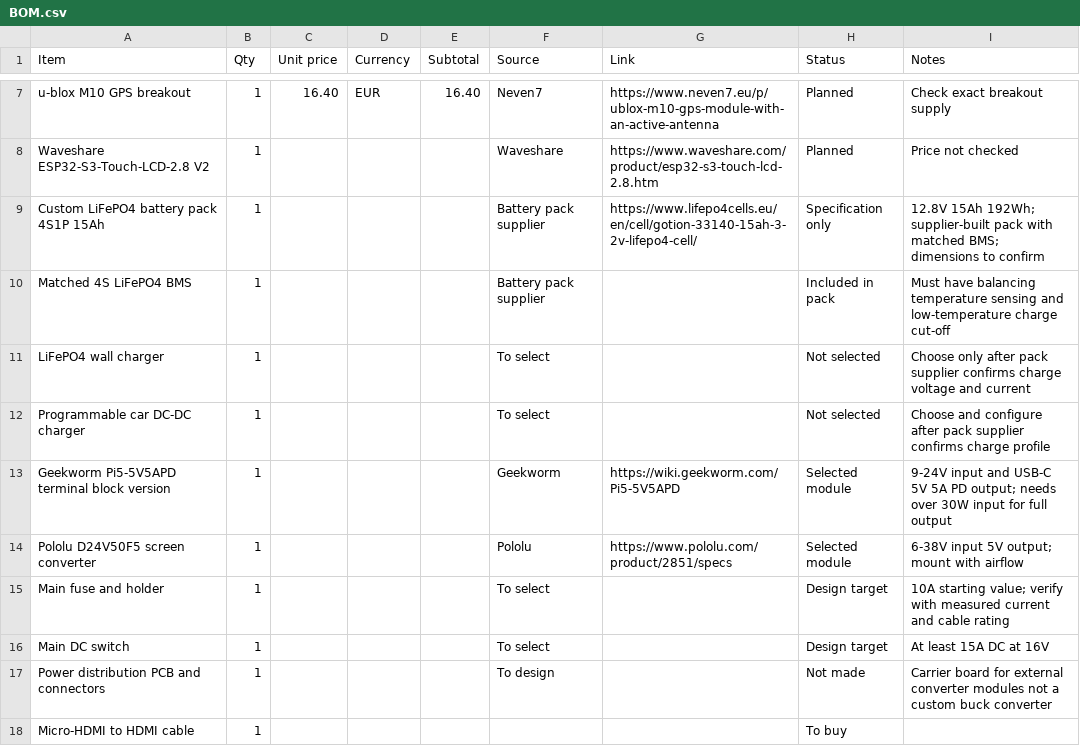
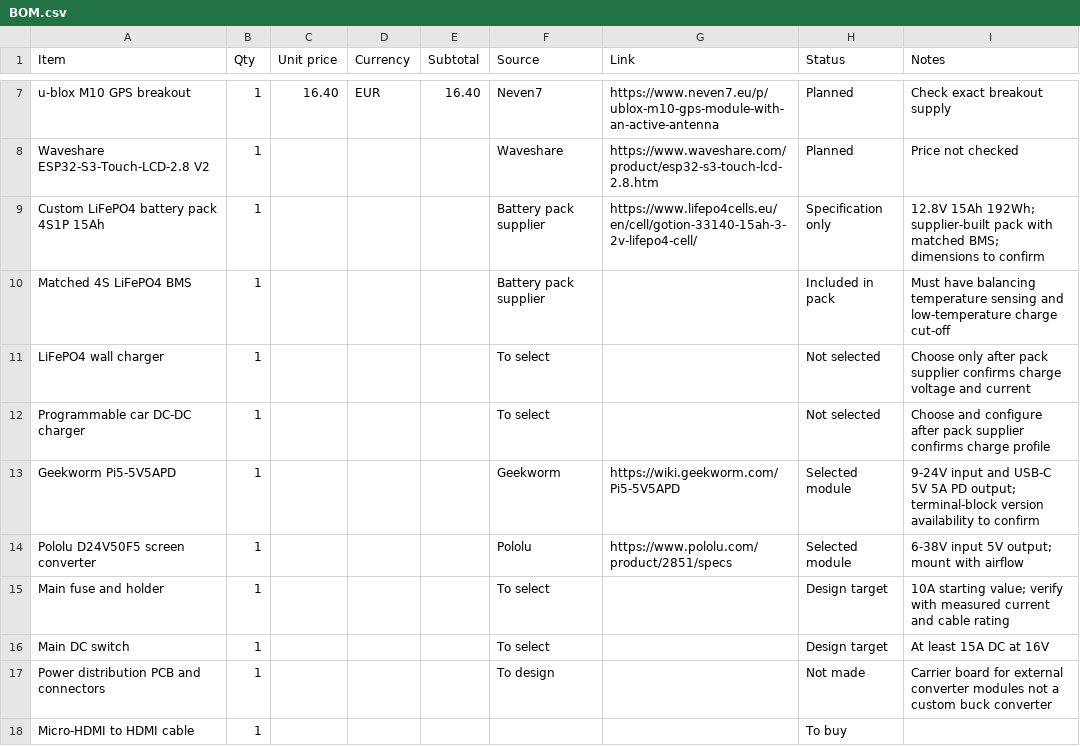
Before and after one commit to azoiu/OFFGRID-Field-Station, a CSV file: BOM.csv, drawn as a sheet; only a part is shown, gaps mark what is left out.

```diff
--- a/BOM.csv
+++ b/BOM.csv
@@ -12,3 +12,3 @@ LiFePO4 wall charger,1,,,,To select,,Not selected,Choose only after pack supplie
 Programmable car DC-DC charger,1,,,,To select,,Not selected,Choose and configure after pack supplier confirms charge profile
-Geekworm Pi5-5V5APD terminal block version,1,,,,Geekworm,https://wiki.geekworm.com/Pi5-5V5APD,Selected module,9-24V input and USB-C 5V 5A PD output; needs over 30W input for full output
+Geekworm Pi5-5V5APD,1,,,,Geekworm,https://wiki.geekworm.com/Pi5-5V5APD,Selected module,9-24V input and USB-C 5V 5A PD output; terminal-block version availability to confirm
 Pololu D24V50F5 screen converter,1,,,,Pololu,https://www.pololu.com/product/2851/specs,Selected module,6-38V input 5V output; mount with airflow
```
